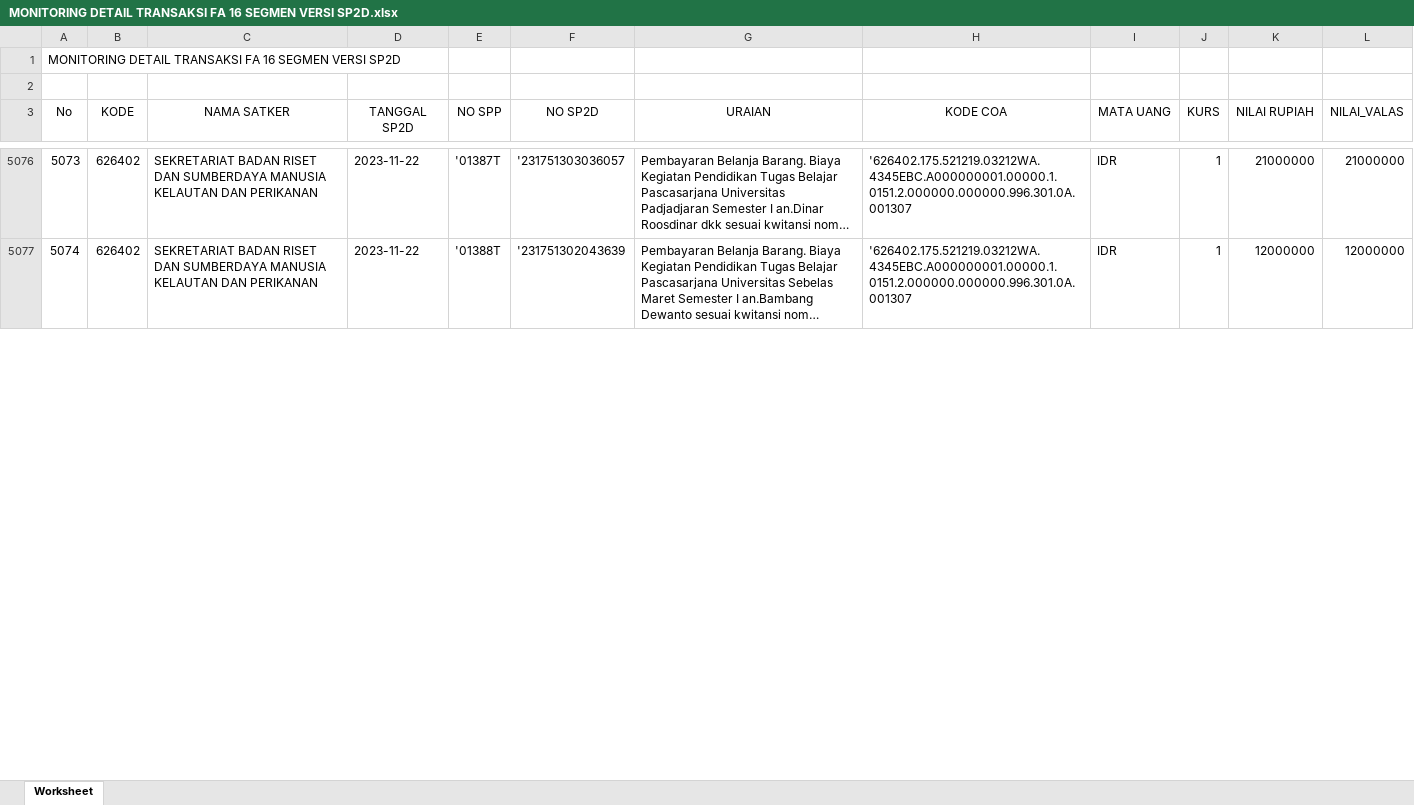
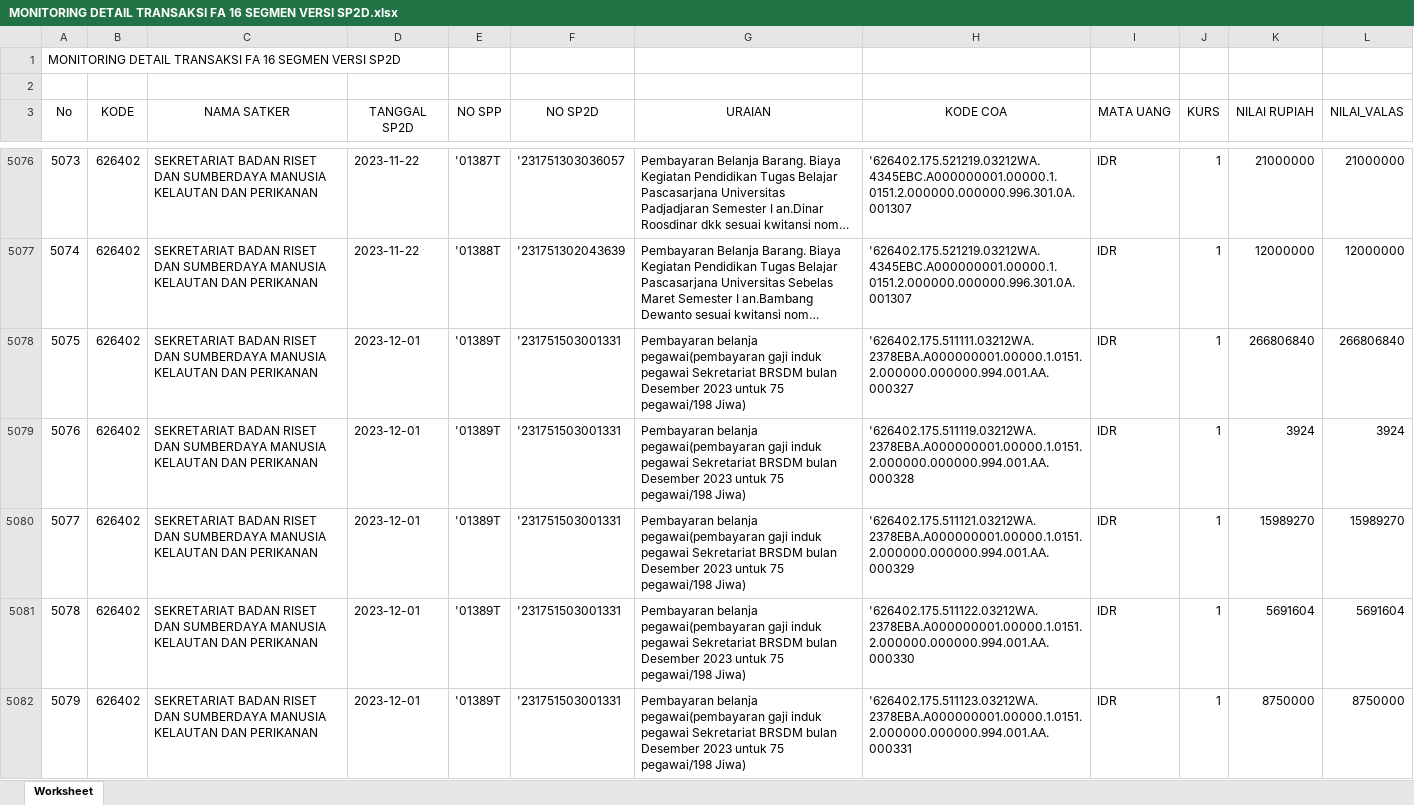
Before and after one commit to edimistiono/TA.2023, an Excel workbook: Database/MONITORING DETAIL TRANSAKSI FA 16 SEGMEN VERSI SP2D.xlsx, sheet Worksheet, drawn as a sheet; only a part is shown, gaps mark what is left out; long unchanged cells end in …; values as stored, in another font and other column widths than the file's, no borders; the diff covers the shown part only; the diff names each change by its address in the sheet, - before the commit and + after, or states it on an @@ line.

```diff
--- a/Database/MONITORING DETAIL TRANSAKSI FA 16 SEGMEN VERSI SP2D.xlsx (sheet Worksheet)
+++ b/Database/MONITORING DETAIL TRANSAKSI FA 16 SEGMEN VERSI SP2D.xlsx (sheet Worksheet)
+row 5078: 5075 | 626402 | SEKRETARIAT BADAN RISET DAN SUMBERDAYA MANUSIA KELAUTAN DAN PERIKANAN | 2023-12-01 | '01389T | '231751503001331 | Pembayaran belanja pegawai(pembayaran gaji induk pegawai Sekretariat BRSDM bulan Desember 2023 untuk 75 pegawai/198 Jiwa) | '626402.175.511111.03212WA.2378EBA.A000000001.00000.1.0151.2.000000.000000.994.001.AA.000327 | IDR | 1 | 266806840 | 266806840
+row 5079: 5076 | 626402 | SEKRETARIAT BADAN RISET DAN SUMBERDAYA MANUSIA KELAUTAN DAN PERIKANAN | 2023-12-01 | '01389T | '231751503001331 | Pembayaran belanja pegawai(pembayaran gaji induk pegawai Sekretariat BRSDM bulan Desember 2023 untuk 75 pegawai/198 Jiwa) | '626402.175.511119.03212WA.2378EBA.A000000001.00000.1.0151.2.000000.000000.994.001.AA.000328 | IDR | 1 | 3924 | 3924
+row 5080: 5077 | 626402 | SEKRETARIAT BADAN RISET DAN SUMBERDAYA MANUSIA KELAUTAN DAN PERIKANAN | 2023-12-01 | '01389T | '231751503001331 | Pembayaran belanja pegawai(pembayaran gaji induk pegawai Sekretariat BRSDM bulan Desember 2023 untuk 75 pegawai/198 Jiwa) | '626402.175.511121.03212WA.2378EBA.A000000001.00000.1.0151.2.000000.000000.994.001.AA.000329 | IDR | 1 | 15989270 | 15989270
+row 5081: 5078 | 626402 | SEKRETARIAT BADAN RISET DAN SUMBERDAYA MANUSIA KELAUTAN DAN PERIKANAN | 2023-12-01 | '01389T | '231751503001331 | Pembayaran belanja pegawai(pembayaran gaji induk pegawai Sekretariat BRSDM bulan Desember 2023 untuk 75 pegawai/198 Jiwa) | '626402.175.511122.03212WA.2378EBA.A000000001.00000.1.0151.2.000000.000000.994.001.AA.000330 | IDR | 1 | 5691604 | 5691604
+row 5082: 5079 | 626402 | SEKRETARIAT BADAN RISET DAN SUMBERDAYA MANUSIA KELAUTAN DAN PERIKANAN | 2023-12-01 | '01389T | '231751503001331 | Pembayaran belanja pegawai(pembayaran gaji induk pegawai Sekretariat BRSDM bulan Desember 2023 untuk 75 pegawai/198 Jiwa) | '626402.175.511123.03212WA.2378EBA.A000000001.00000.1.0151.2.000000.000000.994.001.AA.000331 | IDR | 1 | 8750000 | 8750000
```
Also changed, not shown: 72 added rows and row numbers in column A elsewhere in this sheet, Database/SP2D.xlsx, 1 other file.
